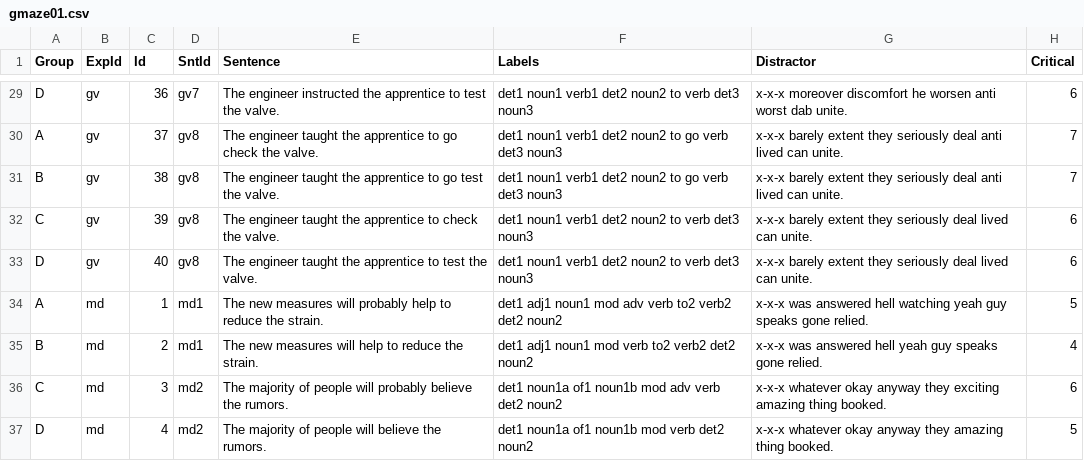
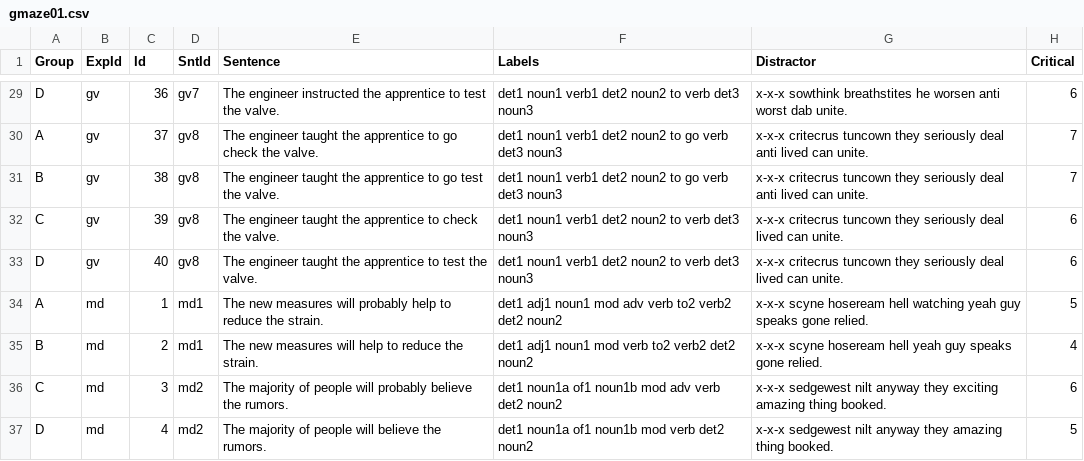
Before and after one commit to skeptikantin/001_gmze_rep, a CSV file: chunk_includes/gmaze01.csv, drawn as a sheet; only a part is shown, gaps mark what is left out; the diff covers the shown part only; the diff names each change by its address in the sheet, - before the commit and + after, or states it on an @@ line.

```diff
--- a/chunk_includes/gmaze01.csv
+++ b/chunk_includes/gmaze01.csv
-G29 (Distractor): x-x-x moreover discomfort he worsen…
+G29 (Distractor): x-x-x sowthink breathstites he worsen…
-G30:G31 (Distractor): x-x-x barely extent they seriously…
+G30:G31 (Distractor): x-x-x critecrus tuncown they seriously…
-G32:G33 (Distractor): x-x-x barely extent they seriously…
+G32:G33 (Distractor): x-x-x critecrus tuncown they seriously…
-G34 (Distractor): x-x-x was answered hell watching…
+G34 (Distractor): x-x-x scyne hoseream hell watching…
-G35 (Distractor): x-x-x was answered hell yeah…
+G35 (Distractor): x-x-x scyne hoseream hell yeah…
-G36 (Distractor): x-x-x whatever okay anyway they…
+G36 (Distractor): x-x-x sedgewest nilt anyway they…
-G37 (Distractor): x-x-x whatever okay anyway they…
+G37 (Distractor): x-x-x sedgewest nilt anyway they…
```
Also changed, not shown: 39 edited cells elsewhere in this file, 1 other file.
